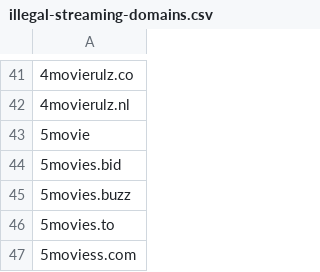
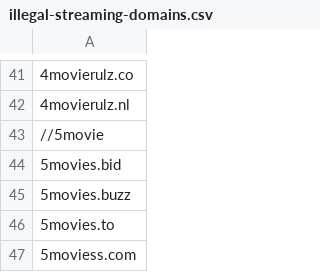
Before and after one commit to GVI-ONE-Cyber/Dynamic_Lists, a CSV file: illegal-streaming-domains.csv, drawn as a sheet; only a part is shown, gaps mark what is left out.

Commit message:
Update illegal-streaming-domains.csv

```diff
--- a/illegal-streaming-domains.csv
+++ b/illegal-streaming-domains.csv
@@ -42,3 +42,3 @@
 4movierulz.nl
-5movie
+//5movie
 5movies.bid
```
